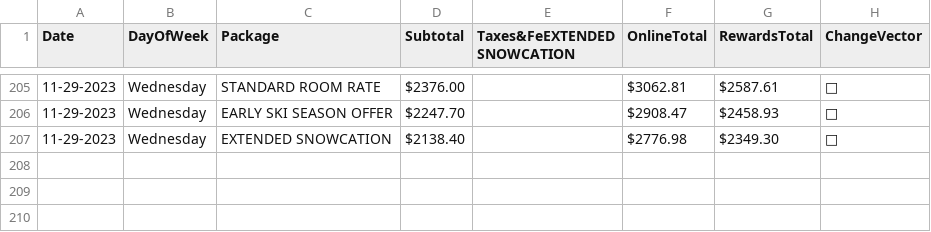
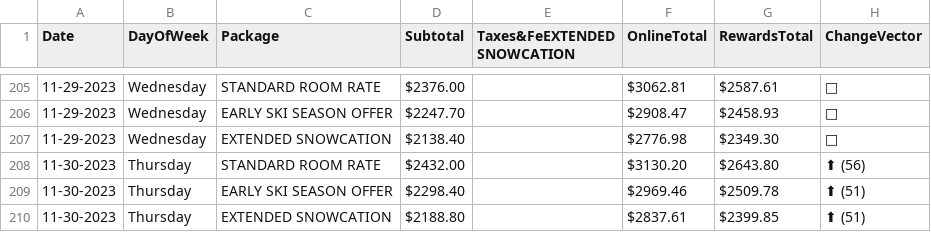
Before and after one commit to pelennio/skiCB_checker, a CSV file: curent_prices/price.csv, drawn as a sheet; only a part is shown, gaps mark what is left out; the diff names each change by its address in the sheet, - before the commit and + after, or states it on an @@ line.

Commit message:
New price results

```diff
--- a/curent_prices/price.csv
+++ b/curent_prices/price.csv
+row 208: 11-30-2023 | Thursday | STANDARD ROOM RATE | $2432.00 |  | $3130.20 | $2643.80 | ⬆ (56)
+row 209: 11-30-2023 | Thursday | EARLY SKI SEASON OFFER | $2298.40 |  | $2969.46 | $2509.78 | ⬆ (51)
+row 210: 11-30-2023 | Thursday | EXTENDED SNOWCATION | $2188.80 |  | $2837.61 | $2399.85 | ⬆ (51)
```
Also changed, not shown: curent_prices/hilton-price.csv.
